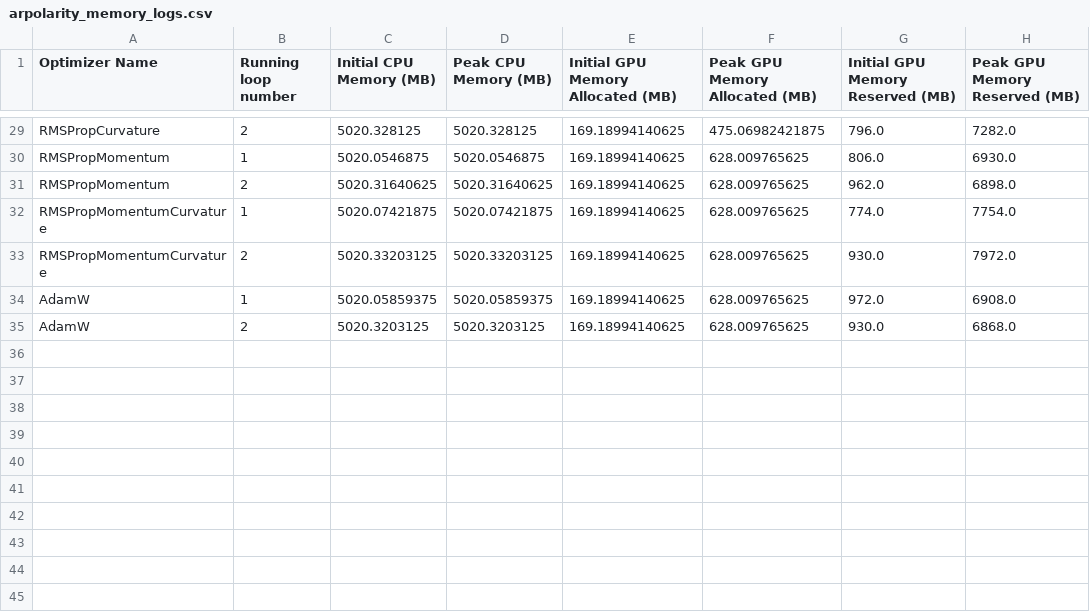
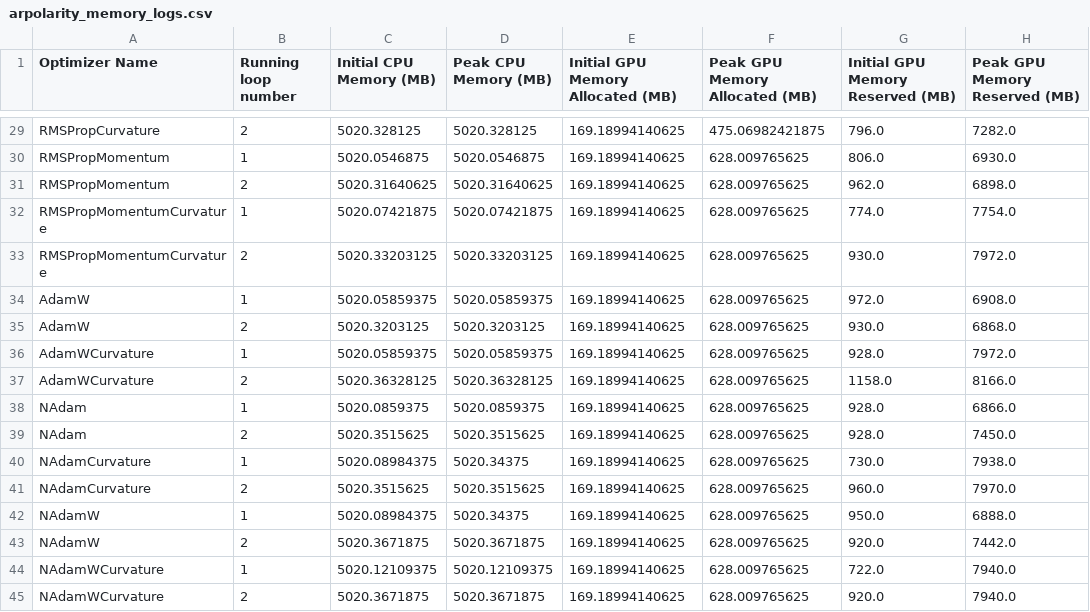
Before and after one commit to p10rahulm/curvatureStep, a CSV file: outputs/arpolarity/arpolarity_memory_logs.csv, drawn as a sheet; only a part is shown, gaps mark what is left out.

```diff
--- a/outputs/arpolarity/arpolarity_memory_logs.csv
+++ b/outputs/arpolarity/arpolarity_memory_logs.csv
@@ -35 +35,11 @@ AdamW,1,5020.05859375,5020.05859375,169.18994140625,628.009765625,972.0,6908.0
 AdamW,2,5020.3203125,5020.3203125,169.18994140625,628.009765625,930.0,6868.0
+AdamWCurvature,1,5020.05859375,5020.05859375,169.18994140625,628.009765625,928.0,7972.0
+AdamWCurvature,2,5020.36328125,5020.36328125,169.18994140625,628.009765625,1158.0,8166.0
+NAdam,1,5020.0859375,5020.0859375,169.18994140625,628.009765625,928.0,6866.0
+NAdam,2,5020.3515625,5020.3515625,169.18994140625,628.009765625,928.0,7450.0
+NAdamCurvature,1,5020.08984375,5020.34375,169.18994140625,628.009765625,730.0,7938.0
+NAdamCurvature,2,5020.3515625,5020.3515625,169.18994140625,628.009765625,960.0,7970.0
+NAdamW,1,5020.08984375,5020.34375,169.18994140625,628.009765625,950.0,6888.0
+NAdamW,2,5020.3671875,5020.3671875,169.18994140625,628.009765625,920.0,7442.0
+NAdamWCurvature,1,5020.12109375,5020.12109375,169.18994140625,628.009765625,722.0,7940.0
+NAdamWCurvature,2,5020.3671875,5020.3671875,169.18994140625,628.009765625,920.0,7940.0
```
Also changed, not shown: outputs/arpolarity/arpolarity_memory_stats.csv, outputs/arpolarity/arpolarity_test_full_logs.csv, 1 other file.
